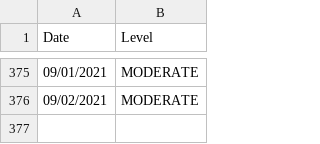
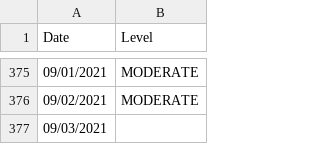
Before and after one commit to JonathanMcCaffrey/allergy-data, a CSV file: data.csv, drawn as a sheet; only a part is shown, gaps mark what is left out.

```diff
--- a/data.csv
+++ b/data.csv
@@ -376 +376,2 @@
 "09/02/2021","MODERATE"
+"09/03/2021",""
```
